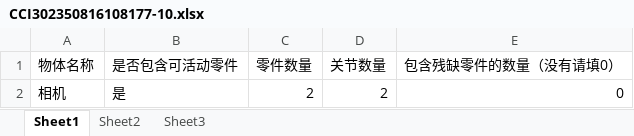
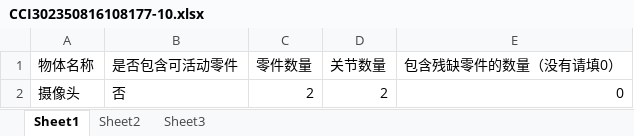
Before and after one commit to ZhangChen429/Isaac-Plugin, an Excel workbook: Camera/CCI302350816108177-10/CCI302350816108177-10.xlsx, sheet Sheet1, drawn as a sheet; values as stored, in another font and other column widths than the file's, no borders; the diff names each change by its address in the sheet, - before the commit and + after, or states it on an @@ line.

Commit message:
camera

```diff
--- a/Camera/CCI302350816108177-10/CCI302350816108177-10.xlsx (sheet Sheet1)
+++ b/Camera/CCI302350816108177-10/CCI302350816108177-10.xlsx (sheet Sheet1)
-A2 (物体名称): 相机
+A2 (物体名称): 摄像头
-B2 (是否包含可活动零件): 是
+B2 (是否包含可活动零件): 否
```
Also changed, not shown: Camera/CCI302350816108177-11/CCI302350816108177-11.xlsx, Camera/CDH30235081704773-10/CDH30235081704773-10.xlsx, 40 other files.
